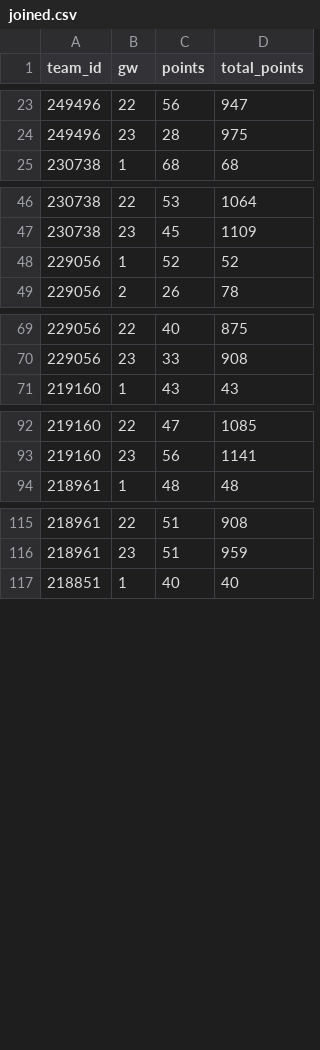
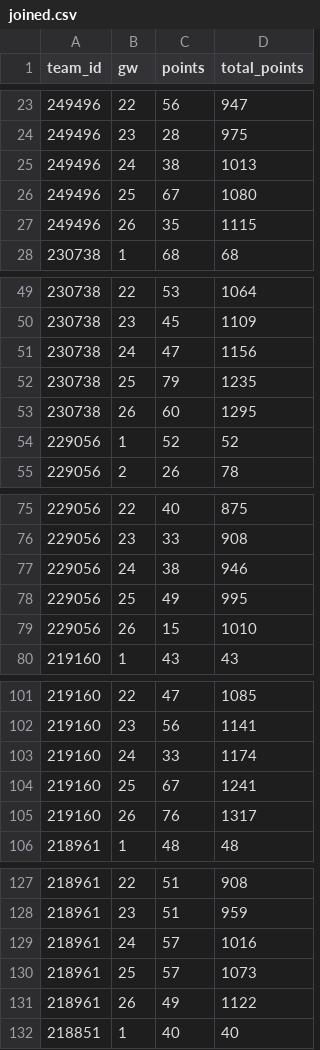
Before and after one commit to Dazaman/drapht, a CSV file: data/joined.csv, drawn as a sheet; only a part is shown, gaps mark what is left out; the diff covers the shown part only.

```diff
--- a/data/joined.csv
+++ b/data/joined.csv
@@ -24,2 +24,5 @@ team_id,gw,points,total_points
 249496,23,28,975
+249496,24,38,1013
+249496,25,67,1080
+249496,26,35,1115
 230738,1,68,68
@@ -47,2 +50,5 @@ team_id,gw,points,total_points
 230738,23,45,1109
+230738,24,47,1156
+230738,25,79,1235
+230738,26,60,1295
 229056,1,52,52
@@ -70,2 +76,5 @@ team_id,gw,points,total_points
 229056,23,33,908
+229056,24,38,946
+229056,25,49,995
+229056,26,15,1010
 219160,1,43,43
@@ -93,2 +102,5 @@ team_id,gw,points,total_points
 219160,23,56,1141
+219160,24,33,1174
+219160,25,67,1241
+219160,26,76,1317
 218961,1,48,48
@@ -116,2 +128,5 @@ team_id,gw,points,total_points
 218961,23,51,959
+218961,24,57,1016
+218961,25,57,1073
+218961,26,49,1122
 218851,1,40,40
```
Also changed, not shown: 3 added rows elsewhere in this file, data/cumm_points.csv, data/gw_event.csv, 20 other files.
